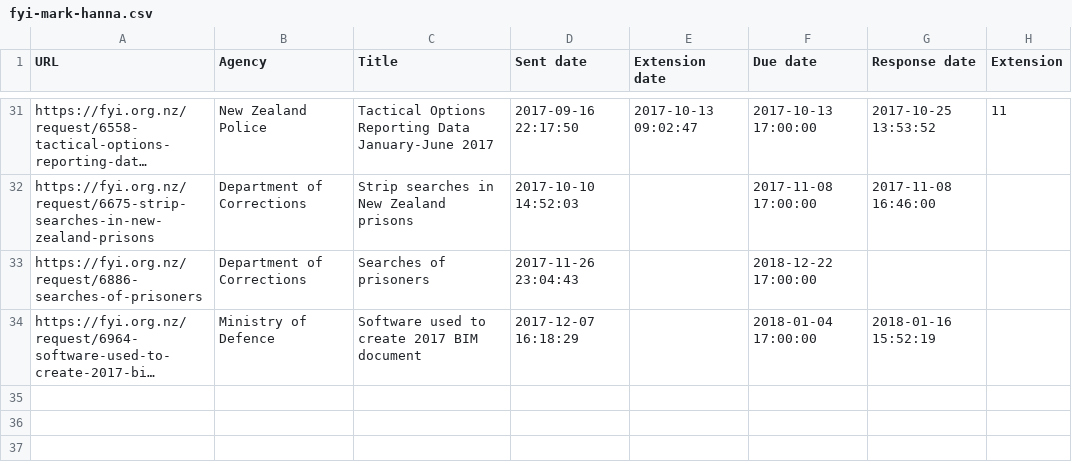
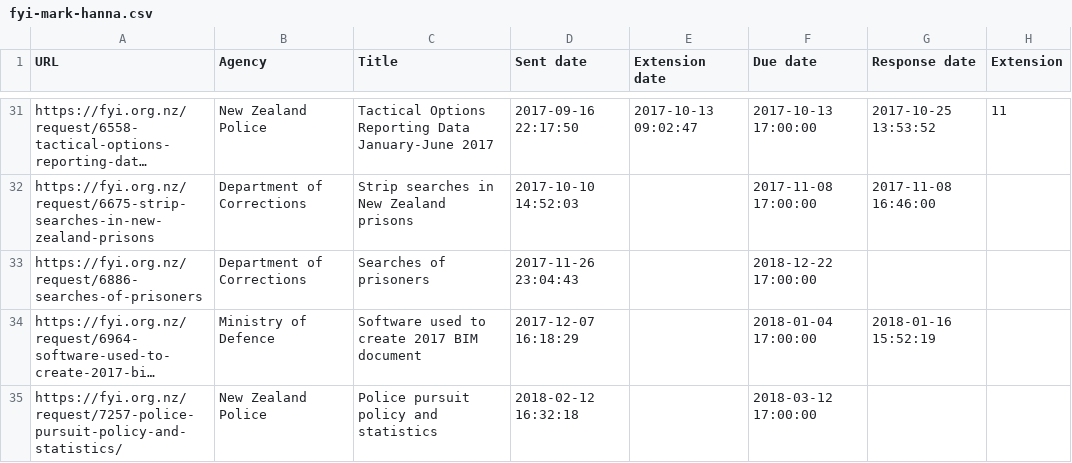
Before and after one commit to Cipscis/charter, a CSV file: app/assets/data/fyi-mark-hanna.csv, drawn as a sheet; only a part is shown, gaps mark what is left out; long unchanged cells end in …; the diff names each change by its address in the sheet, - before the commit and + after, or states it on an @@ line.

Commit message:
Added new OIA request

```diff
--- a/app/assets/data/fyi-mark-hanna.csv
+++ b/app/assets/data/fyi-mark-hanna.csv
+row 35: https://fyi.org.nz/request/7257-police-pursuit-policy-and-statistics/ | New Zealand Police | Police pursuit policy and statistics | 2018-02-12 16:32:18 |  | 2018-03-12 17:00:00
```
